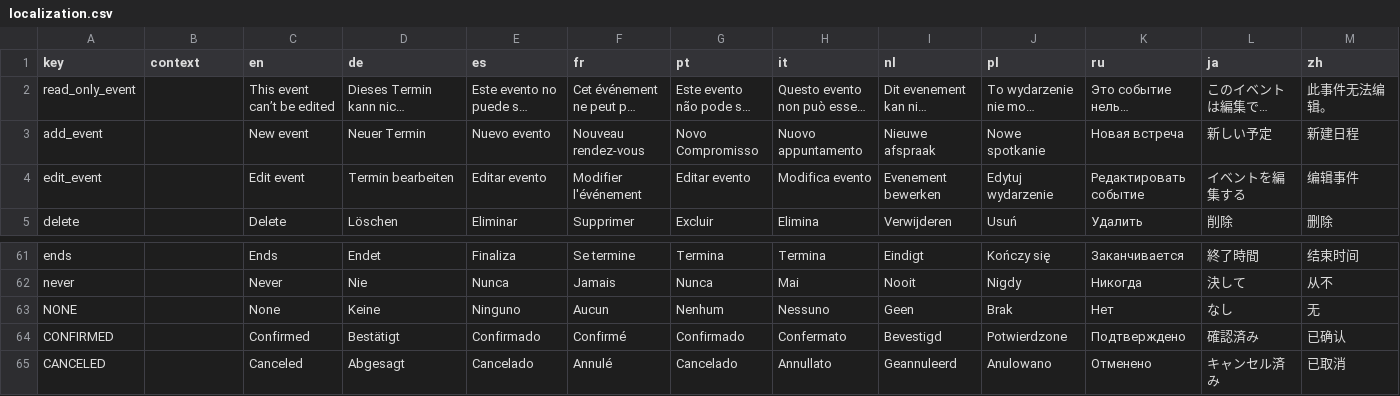
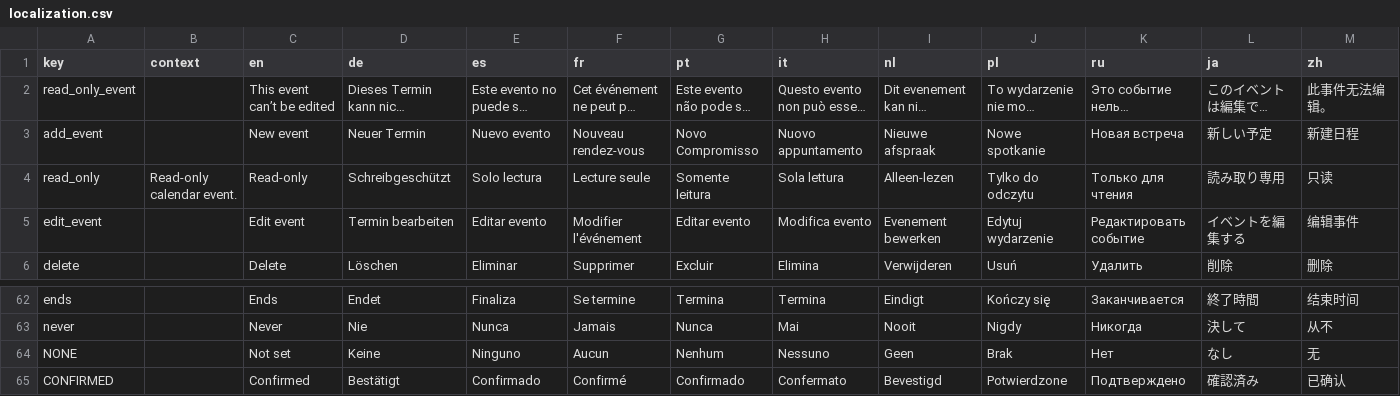
Before and after one commit to chris-wolf/edit_calendar_event_view, a CSV file: localization.csv, drawn as a sheet; only a part is shown, gaps mark what is left out; the shorter side is filled out with more unchanged rows; long unchanged cells end in …; addresses are those after the commit; rows hold the shown columns only; the diff names each change by its address in the sheet, - before the commit and + after, or states it on an @@ line.

Commit message:
added missing read only title string

```diff
--- a/localization.csv
+++ b/localization.csv
+row 4: read_only | Read-only calendar event. | Read-only | Schreibgeschützt | Solo lectura | Lecture seule | Somente leitura | Sola lettura | Alleen-lezen | Tylko do odczytu | Только для чтения | 読み取り専用 | 只读
-C64 (en): None
+C64 (en): Not set
```
Also changed, not shown: 3 other files.
